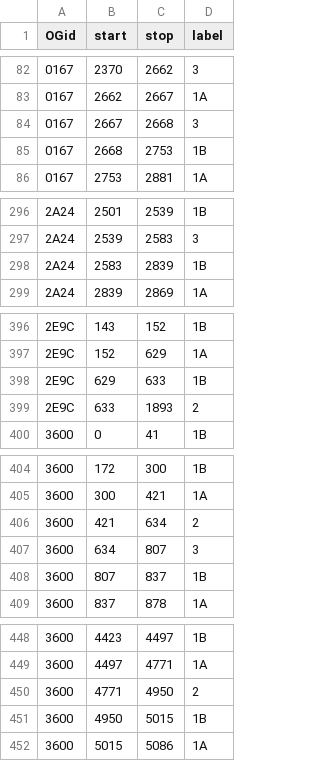
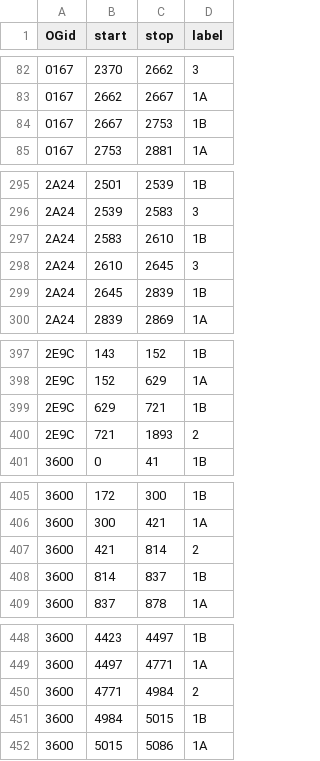
Before and after one commit to marcsingleton/orthology_inference2023, a TSV file: analysis/ortho_MSA/insertion_hmm/labels.tsv, drawn as a sheet; only a part is shown, gaps mark what is left out; the diff covers the shown part only.

Commit message:
Updated training labels for insertion_hmm/

```diff
--- a/analysis/ortho_MSA/insertion_hmm/labels.tsv
+++ b/analysis/ortho_MSA/insertion_hmm/labels.tsv
@@ -83,4 +83,3 @@ OGid	start	stop	label
 0167	2662	2667	1A
-0167	2667	2668	3
-0167	2668	2753	1B
+0167	2667	2753	1B
 0167	2753	2881	1A
@@ -297,3 +296,5 @@ OGid	start	stop	label
 2A24	2539	2583	3
-2A24	2583	2839	1B
+2A24	2583	2610	1B
+2A24	2610	2645	3
+2A24	2645	2839	1B
 2A24	2839	2869	1A
@@ -397,4 +398,4 @@ OGid	start	stop	label
 2E9C	152	629	1A
-2E9C	629	633	1B
-2E9C	633	1893	2
+2E9C	629	721	1B
+2E9C	721	1893	2
 3600	0	41	1B
@@ -405,5 +406,4 @@ OGid	start	stop	label
 3600	300	421	1A
-3600	421	634	2
-3600	634	807	3
-3600	807	837	1B
+3600	421	814	2
+3600	814	837	1B
 3600	837	878	1A
@@ -449,4 +449,4 @@ OGid	start	stop	label
 3600	4497	4771	1A
-3600	4771	4950	2
-3600	4950	5015	1B
+3600	4771	4984	2
+3600	4984	5015	1B
 3600	5015	5086	1A
```
Also changed, not shown: 3 edited cells elsewhere in this file.
